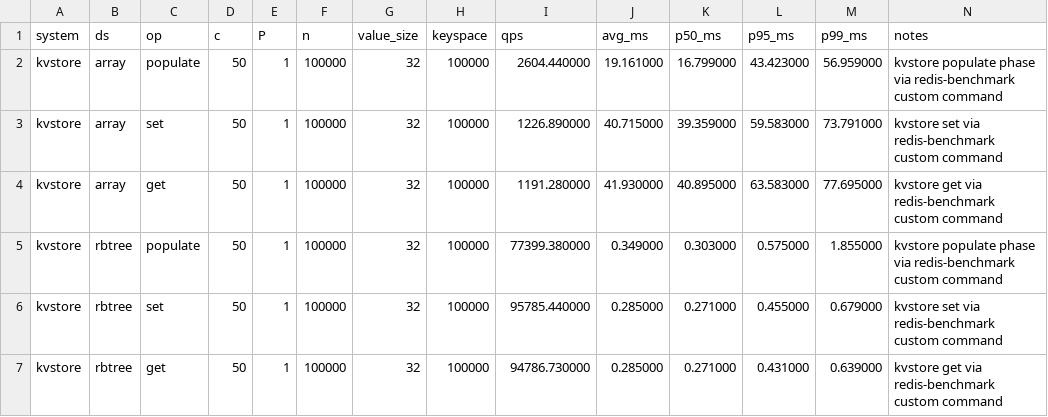
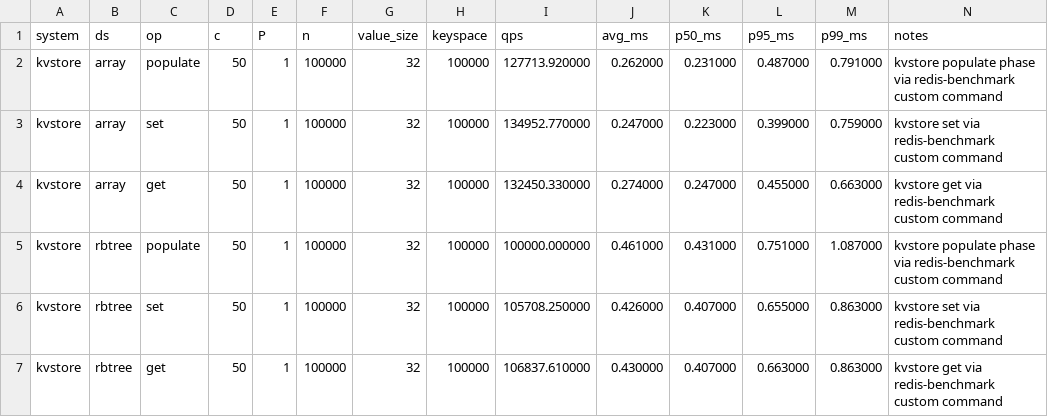
Before and after one commit to 208822032/Roven, a CSV file: results/raw.csv, drawn as a sheet; only a part is shown; the diff covers the shown part only.

```diff
--- a/results/raw.csv
+++ b/results/raw.csv
@@ -1,7 +1,7 @@
 system,ds,op,c,P,n,value_size,keyspace,qps,avg_ms,p50_ms,p95_ms,p99_ms,notes
-kvstore,array,populate,50,1,100000,32,100000,2604.440000,19.161000,16.799000,43.423000,56.959000,"kvstore populate phase via redis-benchmark custom command"
-kvstore,array,set,50,1,100000,32,100000,1226.890000,40.715000,39.359000,59.583000,73.791000,"kvstore set via redis-benchmark custom command"
-kvstore,array,get,50,1,100000,32,100000,1191.280000,41.930000,40.895000,63.583000,77.695000,"kvstore get via redis-benchmark custom command"
-kvstore,rbtree,populate,50,1,100000,32,100000,77399.380000,0.349000,0.303000,0.575000,1.855000,"kvstore populate phase via redis-benchmark custom command"
-kvstore,rbtree,set,50,1,100000,32,100000,95785.440000,0.285000,0.271000,0.455000,0.679000,"kvstore set via redis-benchmark custom command"
-kvstore,rbtree,get,50,1,100000,32,100000,94786.730000,0.285000,0.271000,0.431000,0.639000,"kvstore get via redis-benchmark custom command"
+kvstore,array,populate,50,1,100000,32,100000,127713.920000,0.262000,0.231000,0.487000,0.791000,"kvstore populate phase via redis-benchmark custom command"
+kvstore,array,set,50,1,100000,32,100000,134952.770000,0.247000,0.223000,0.399000,0.759000,"kvstore set via redis-benchmark custom command"
+kvstore,array,get,50,1,100000,32,100000,132450.330000,0.274000,0.247000,0.455000,0.663000,"kvstore get via redis-benchmark custom command"
+kvstore,rbtree,populate,50,1,100000,32,100000,100000.000000,0.461000,0.431000,0.751000,1.087000,"kvstore populate phase via redis-benchmark custom command"
+kvstore,rbtree,set,50,1,100000,32,100000,105708.250000,0.426000,0.407000,0.655000,0.863000,"kvstore set via redis-benchmark custom command"
+kvstore,rbtree,get,50,1,100000,32,100000,106837.610000,0.430000,0.407000,0.663000,0.863000,"kvstore get via redis-benchmark custom command"
```
Also changed, not shown: 83 edited cells elsewhere in this file, 7 other files.
